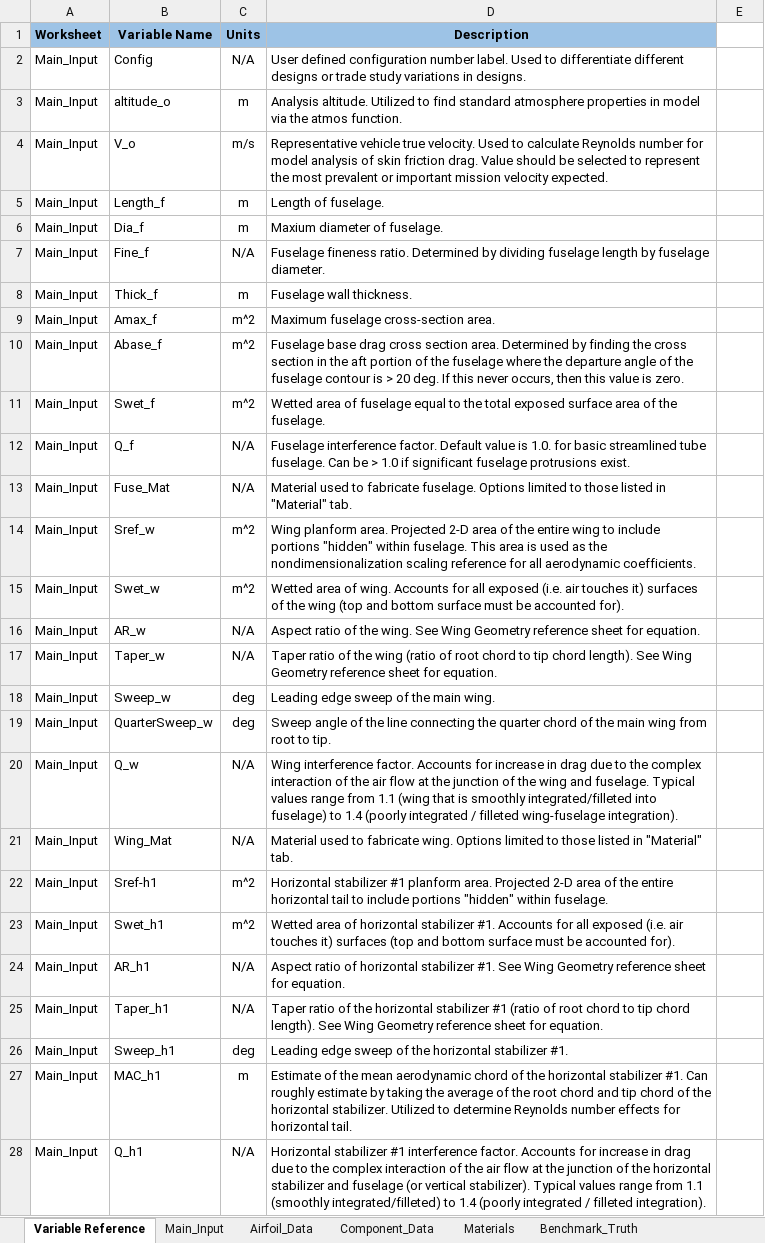
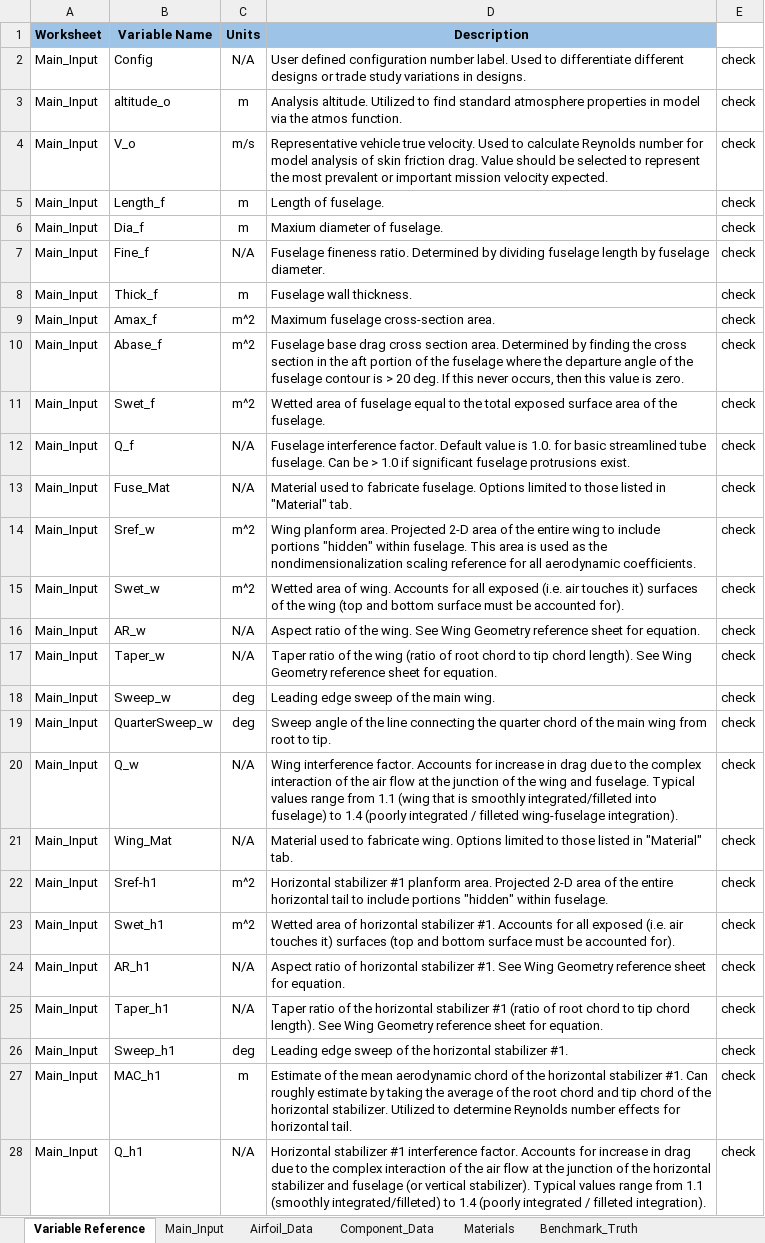
Before and after one commit to raintuIsCoding/Aero-Design-Lab, an Excel workbook: Design Input Files/Design Input File_Robert_Umali_V25-01.xlsx, sheet Variable Reference, drawn as a sheet; only a part is shown; values as stored, in another font and other column widths than the file's, no borders; the diff covers the shown part only; the diff names each change by its address in the sheet, - before the commit and + after, or states it on an @@ line.

```diff
--- a/Design Input Files/Design Input File_Robert_Umali_V25-01.xlsx (sheet Variable Reference)
+++ b/Design Input Files/Design Input File_Robert_Umali_V25-01.xlsx (sheet Variable Reference)
-E2:E28: (empty)
+E2:E28: check
```
Also changed, not shown: 9 edited cells elsewhere in this sheet, sheet Main_Input, sheet Airfoil_Data, sheet Component_Data, charts or pictures, 1 other file.
